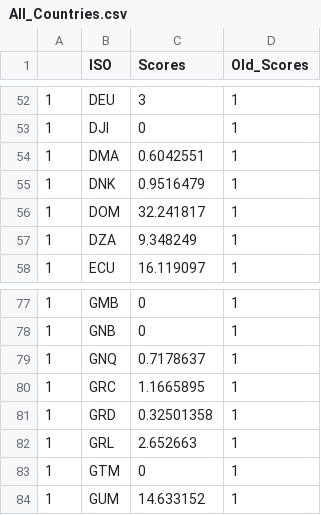
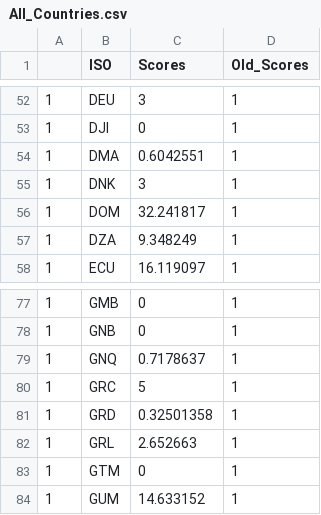
Before and after one commit to ovelixasterix/greek_project, a CSV file: All_Countries.csv, drawn as a sheet; only a part is shown, gaps mark what is left out.

Commit message:
Update All_Countries.csv

```diff
--- a/All_Countries.csv
+++ b/All_Countries.csv
@@ -54,3 +54,3 @@
 1,DMA,0.6042551,1
-1,DNK,0.9516479,1
+1,DNK,3,1
 1,DOM,32.241817,1
@@ -79,3 +79,3 @@
 1,GNQ,0.7178637,1
-1,GRC,1.1665895,1
+1,GRC,5,1
 1,GRD,0.32501358,1
```
